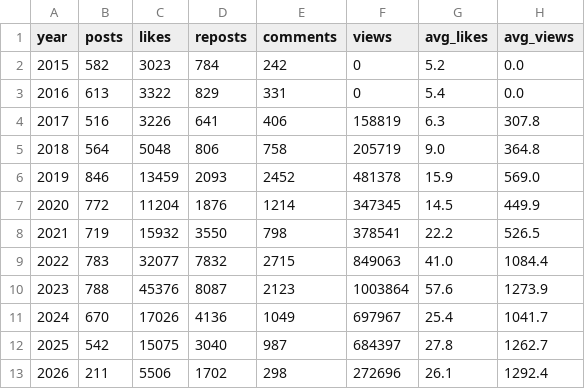
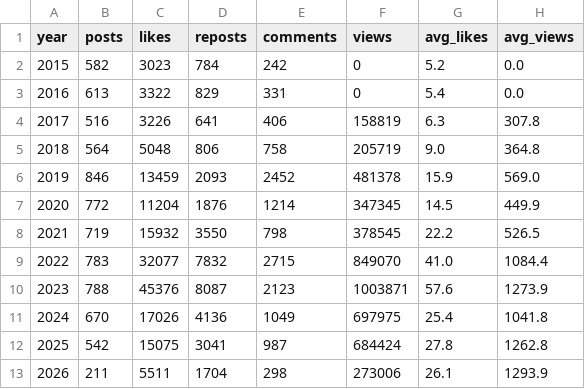
Before and after one commit to gasyoun/IndologyScholars, a CSV file: vk-ors/data/processed/activity_by_year.csv, drawn as a sheet.

Commit message:
feat(vk-ors): wave-1 advanced viz — gallery, faceted search, engagement tiers (H1557)
Extend the VK wall pipeline with attachment metadata capture (same wall.get
pass), an attachments SQLite table, gallery + within-year engagement tiers,
and a self-contained HTML page with client-side facets. Hand-rolled search
JS (no CDN). Live run: 7611 posts, 10168 attachments, 5.1% viral outliers.

Plan: docs/PLAN_vk-ors_advanced_visualization_grok_2026-Q3.md

```diff
--- a/vk-ors/data/processed/activity_by_year.csv
+++ b/vk-ors/data/processed/activity_by_year.csv
@@ -7,7 +7,7 @@ year,posts,likes,reposts,comments,views,avg_likes,avg_views
 2020,772,11204,1876,1214,347345,14.5,449.9
-2021,719,15932,3550,798,378541,22.2,526.5
-2022,783,32077,7832,2715,849063,41.0,1084.4
-2023,788,45376,8087,2123,1003864,57.6,1273.9
-2024,670,17026,4136,1049,697967,25.4,1041.7
-2025,542,15075,3040,987,684397,27.8,1262.7
-2026,211,5506,1702,298,272696,26.1,1292.4
+2021,719,15932,3550,798,378545,22.2,526.5
+2022,783,32077,7832,2715,849070,41.0,1084.4
+2023,788,45376,8087,2123,1003871,57.6,1273.9
+2024,670,17026,4136,1049,697975,25.4,1041.8
+2025,542,15075,3041,987,684424,27.8,1262.8
+2026,211,5511,1704,298,273006,26.1,1293.9
```
Also changed, not shown: vk-ors/data/processed/book_posts.csv, vk-ors/data/processed/top_posts_by_likes.csv, 13 other files.
